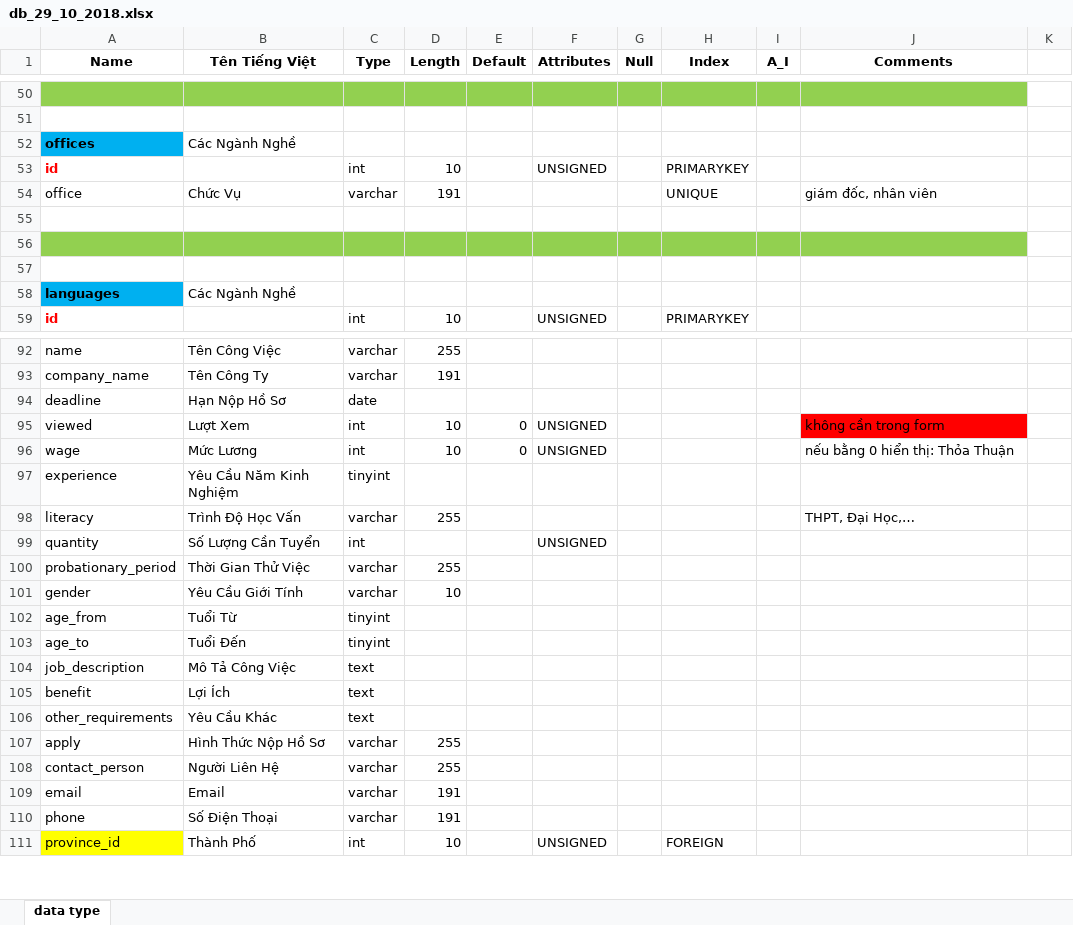
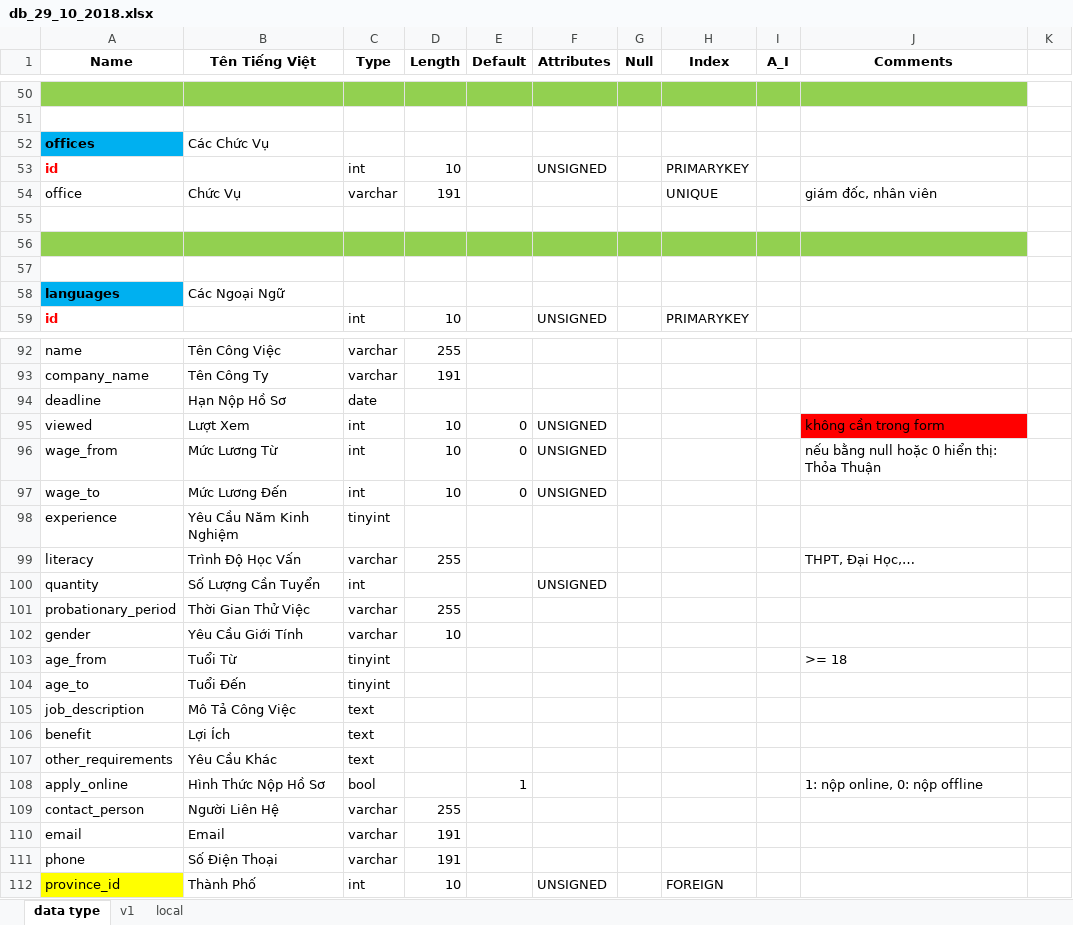
Before and after one commit to vongocnhat/TimViec, an Excel workbook: db_29_10_2018.xlsx, sheet data type, drawn as a sheet; only a part is shown, gaps mark what is left out; values as stored, in another font and other column widths than the file's, no borders; charts and pictures not drawn; removed rows and columns are numbered as before the commit, all else as after; the diff names each change by its address in the sheet, - before the commit and + after, or states it on an @@ line.

```diff
--- a/db_29_10_2018.xlsx (sheet data type)
+++ b/db_29_10_2018.xlsx (sheet data type)
+sheet tab: v1
+sheet tab: local
-B52 (Tên Tiếng Việt): Các Ngành Nghề
+B52 (Tên Tiếng Việt): Các Chức Vụ
-B58 (Tên Tiếng Việt): Các Ngành Nghề
+B58 (Tên Tiếng Việt): Các Ngoại Ngữ
-A96 (Name): wage
+A96 (Name): wage_from
-B96 (Tên Tiếng Việt): Mức Lương
+B96 (Tên Tiếng Việt): Mức Lương Từ
-J96 (Comments): nếu bằng 0 hiển thị: Thỏa Thuận
+J96 (Comments): nếu bằng null hoặc 0 hiển thị: Thỏa Thuận
+row 97: wage_to | Mức Lương Đến | int | 10 | 0 | UNSIGNED
-J103 (Comments): (empty)
+J103 (Comments): >= 18
-row 107: apply | Hình Thức Nộp Hồ Sơ | varchar | 255
+row 108: apply_online | Hình Thức Nộp Hồ Sơ | bool |  | 1 |  |  |  |  | 1: nộp online, 0: nộp offline
```
Also changed, not shown: charts or pictures, 55 other files.
